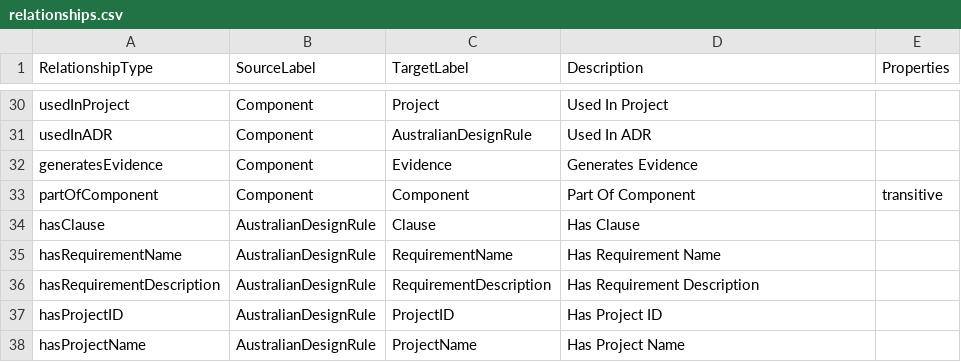
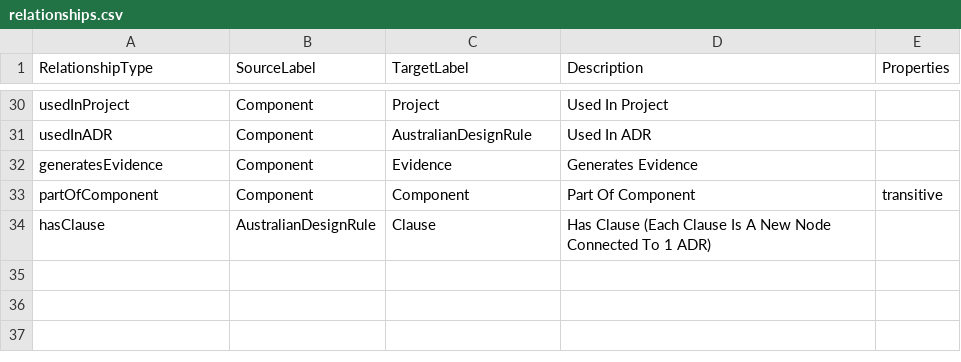
Before and after one commit to manansvr/Ontological-GraphRAG-Recommender, a CSV file: csv/relationships.csv, drawn as a sheet; only a part is shown, gaps mark what is left out.

```diff
--- a/csv/relationships.csv
+++ b/csv/relationships.csv
@@ -33,6 +33,2 @@ generatesEvidence,Component,Evidence,Generates Evidence,
 partOfComponent,Component,Component,Part Of Component,transitive
-hasClause,AustralianDesignRule,Clause,Has Clause,
-hasRequirementName,AustralianDesignRule,RequirementName,Has Requirement Name,
-hasRequirementDescription,AustralianDesignRule,RequirementDescription,Has Requirement Description,
-hasProjectID,AustralianDesignRule,ProjectID,Has Project ID,
-hasProjectName,AustralianDesignRule,ProjectName,Has Project Name,
+hasClause,AustralianDesignRule,Clause,Has Clause (Each Clause Is A New Node Connected To 1 ADR),
```
Also changed, not shown: csv/node-labels.csv, csv/node-properties.csv, 2 other files.
